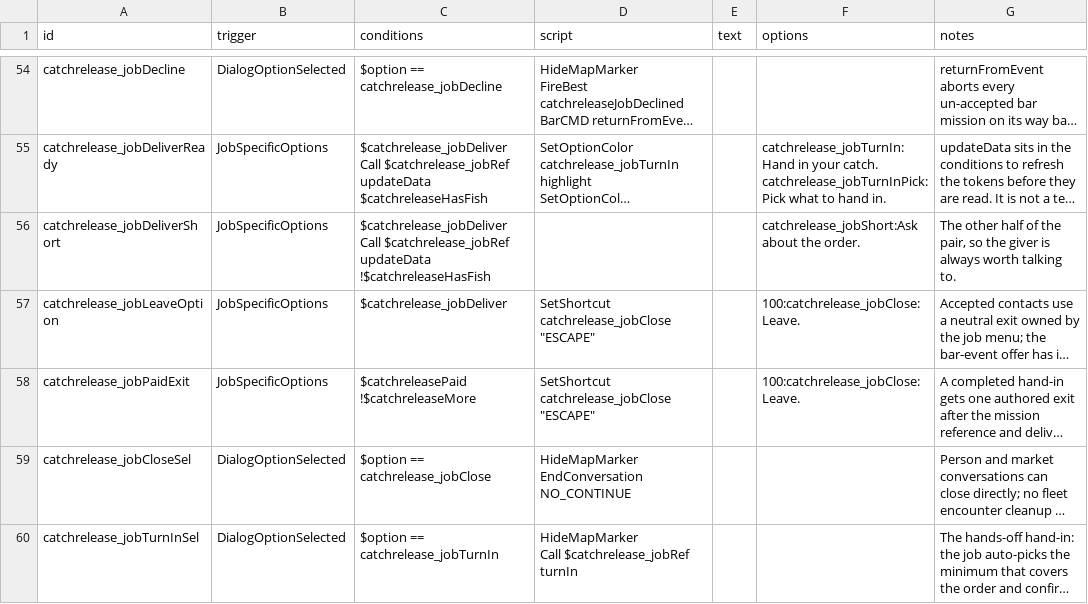
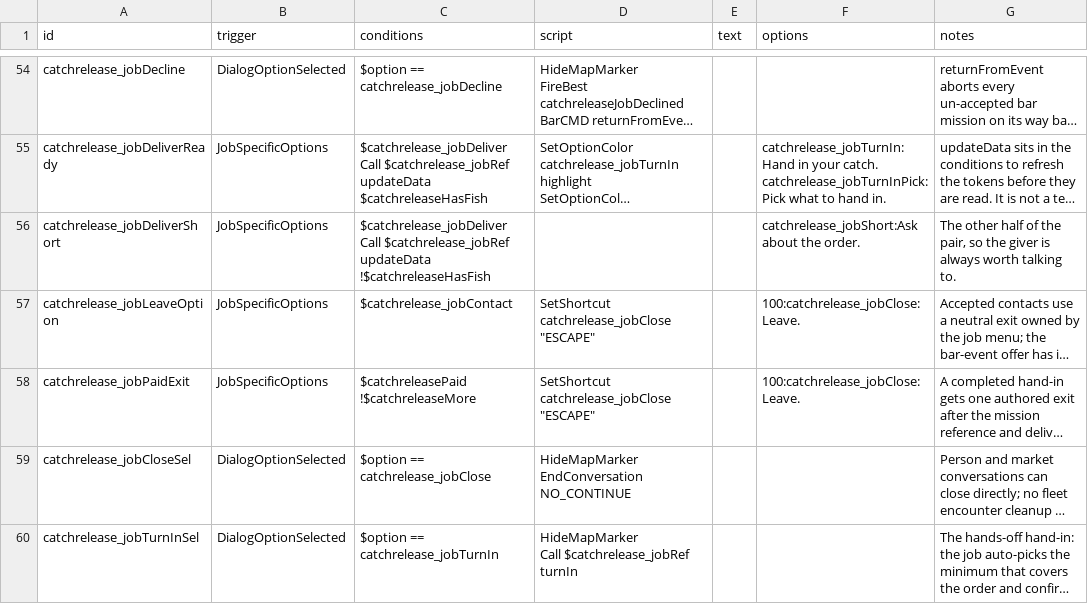
Before and after one commit to SirHartley/Catch.Release, a CSV file: data/campaign/rules.csv, drawn as a sheet; only a part is shown, gaps mark what is left out; long unchanged cells end in …; the diff covers the shown part only; the diff names each change by its address in the sheet, - before the commit and + after, or states it on an @@ line.

Commit message:
Fix mafia job contact dialogue

```diff
--- a/data/campaign/rules.csv
+++ b/data/campaign/rules.csv
-C57 (conditions): $catchrelease_jobDeliver
+C57 (conditions): $catchrelease_jobContact
```
Also changed, not shown: 16 edited cells elsewhere in this file, 3 other files.
